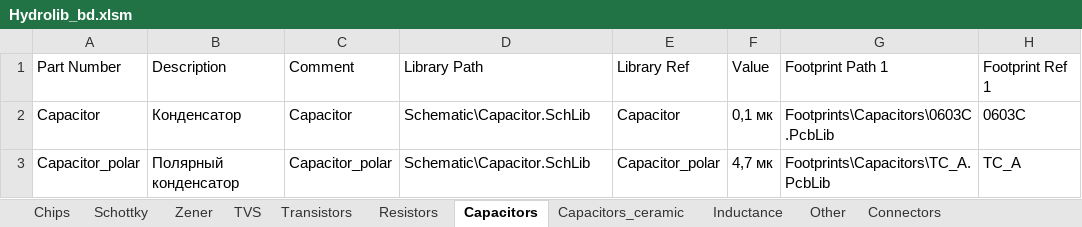
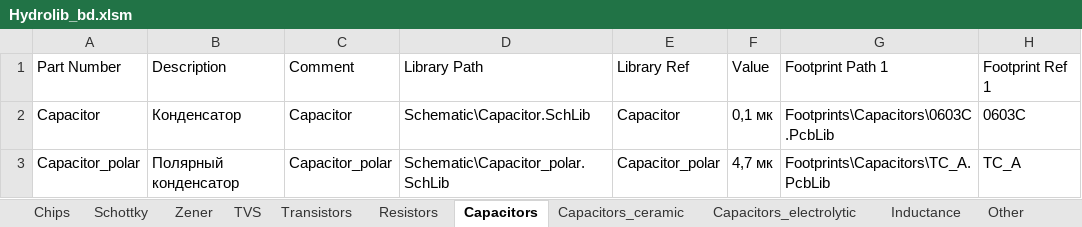
Before and after one commit to hydronautics-team/Hydrolib, an Excel workbook: Database/Hydrolib_bd.xlsm, sheet Capacitors, drawn as a sheet; only a part is shown; values as stored, in another font and other column widths than the file's, no borders; table styles not drawn; the diff names each change by its address in the sheet, - before the commit and + after, or states it on an @@ line.

Commit message:
Polar capacitors sheet added

```diff
--- a/Database/Hydrolib_bd.xlsm (sheet Capacitors)
+++ b/Database/Hydrolib_bd.xlsm (sheet Capacitors)
+sheet tab: Capacitors_electrolytic
-D3: Schematic\Capacitor.SchLib
+D3: Schematic\Capacitor_polar.SchLib
```
Also changed, not shown: formulas that keep their value, 3 other files.
